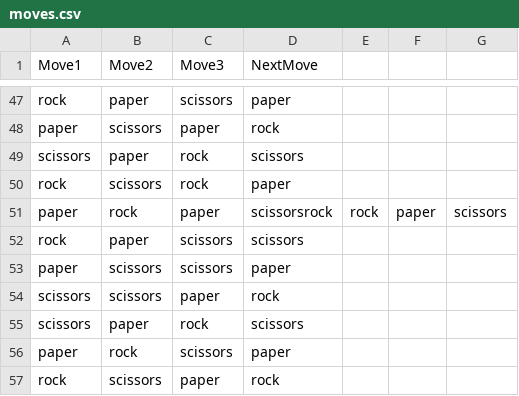
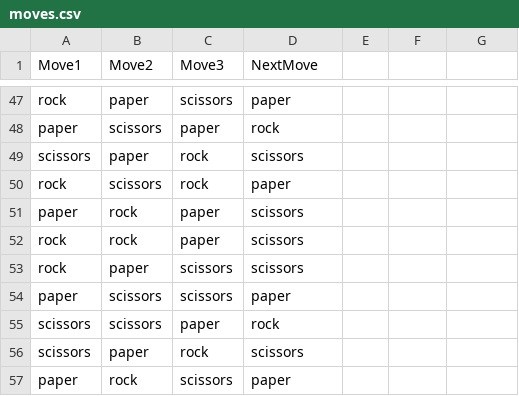
Before and after one commit to noorainfatima-png/RockPaperScissors-_-Al, a CSV file: data/moves.csv, drawn as a sheet; only a part is shown, gaps mark what is left out; the shorter side is filled out with more unchanged rows.

Commit message:
moves.csv

```diff
--- a/data/moves.csv
+++ b/data/moves.csv
@@ -50,3 +50,4 @@ scissors,paper,rock,scissors
 rock,scissors,rock,paper
-paper,rock,paper,scissorsrock,rock,paper,scissors
+paper,rock,paper,scissors
+rock,rock,paper,scissors
 rock,paper,scissors,scissors
```
